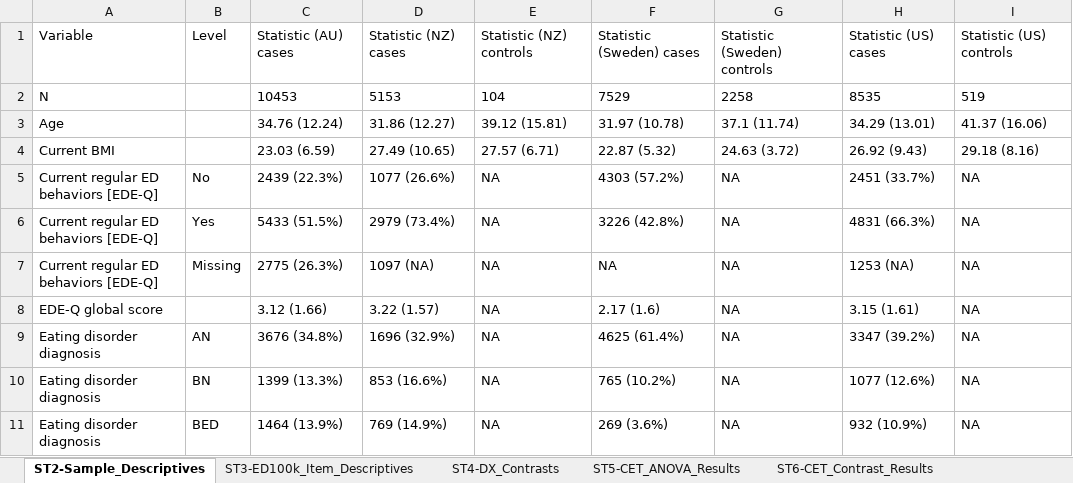
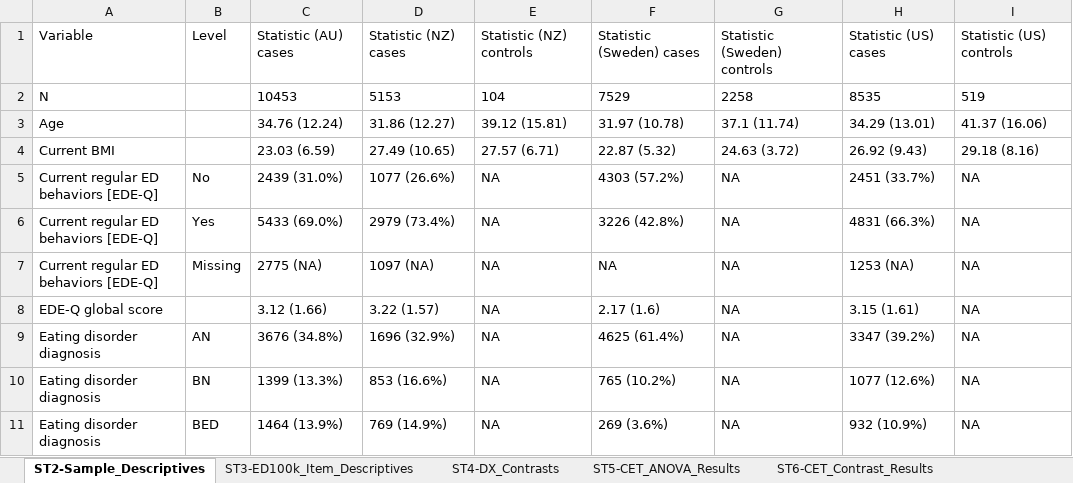
Before and after one commit to kschaumb/EDGI_Exercise_Validation, an Excel workbook: validation_paper/Supplemental_Tables.xlsx, sheet ST2-Sample_Descriptives, drawn as a sheet; only a part is shown; values as stored, in another font and other column widths than the file's, no borders; the diff names each change by its address in the sheet, - before the commit and + after, or states it on an @@ line.

Commit message:
tables update

```diff
--- a/validation_paper/Supplemental_Tables.xlsx (sheet ST2-Sample_Descriptives)
+++ b/validation_paper/Supplemental_Tables.xlsx (sheet ST2-Sample_Descriptives)
-C5: 2439 (22.3%)
+C5: 2439 (31.0%)
-C6: 5433 (51.5%)
+C6: 5433 (69.0%)
-C7: 2775 (26.3%)
+C7: 2775 (NA)
```
